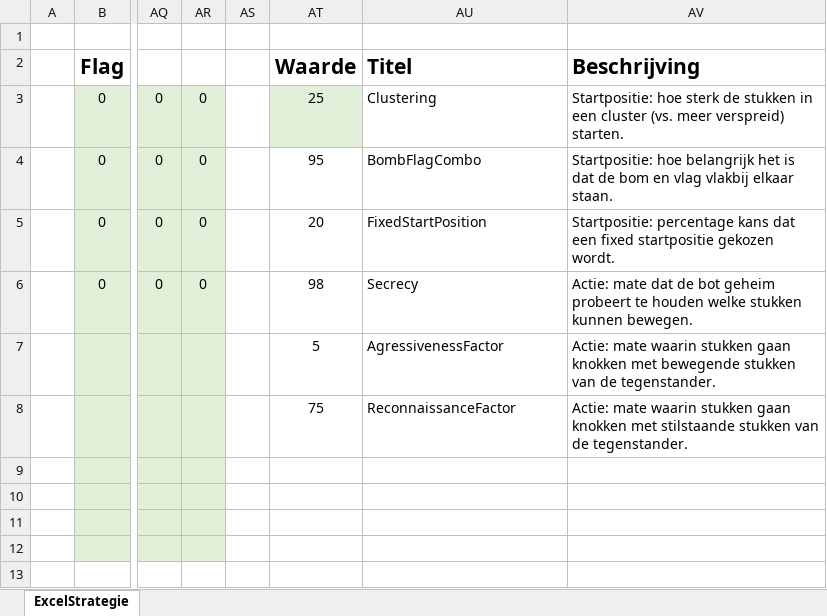
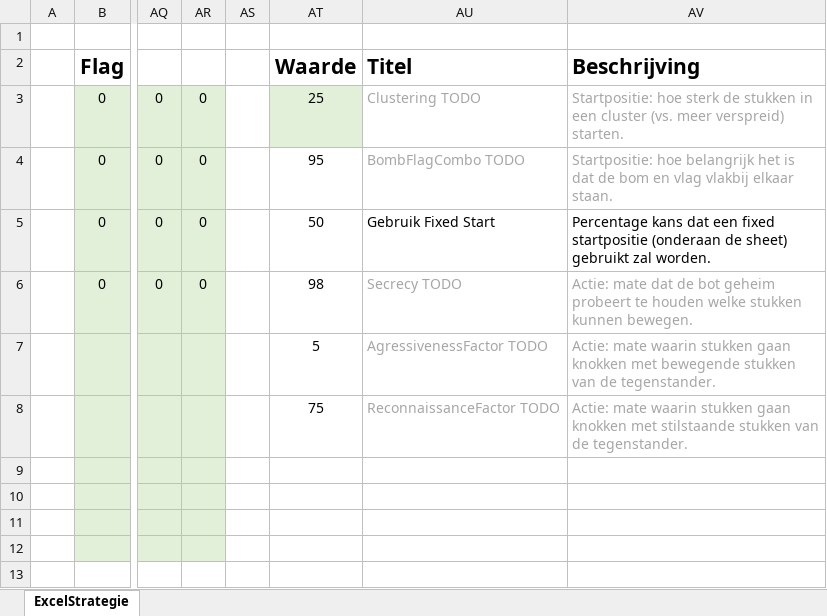
Before and after one commit to jeroenheijmans/infinibattle-2023-excel-bot, an Excel workbook: ExcelBot.Runtime/strategy.xlsx, sheet ExcelStrategie, drawn as a sheet; only a part is shown, gaps mark what is left out; values as stored, in another font and other column widths than the file's, no borders; conditional formats not drawn; the diff names each change by its address in the sheet, - before the commit and + after, or states it on an @@ line.

Commit message:
Add fixed starting positions features

```diff
--- a/ExcelBot.Runtime/strategy.xlsx (sheet ExcelStrategie)
+++ b/ExcelBot.Runtime/strategy.xlsx (sheet ExcelStrategie)
-AU3: Clustering
+AU3: Clustering TODO
-AU3:AV4 text colour: black
+AU3:AV4 text colour: #A6A6A6
-AU4: BombFlagCombo
+AU4: BombFlagCombo TODO
-AT5: 20
+AT5: 50
-AU5: FixedStartPosition
+AU5: Gebruik Fixed Start
-AV5: Startpositie: percentage kans dat een fixed startpositie gekozen wordt.
+AV5: Percentage kans dat een fixed startpositie (onderaan de sheet) gebruikt zal worden.
-AU6: Secrecy
+AU6: Secrecy TODO
-AU6:AV8 text colour: black
+AU6:AV8 text colour: #A6A6A6
-AU7: AgressivenessFactor
+AU7: AgressivenessFactor TODO
-AU8: ReconnaissanceFactor
+AU8: ReconnaissanceFactor TODO
```
Also changed, not shown: 5 other files.
